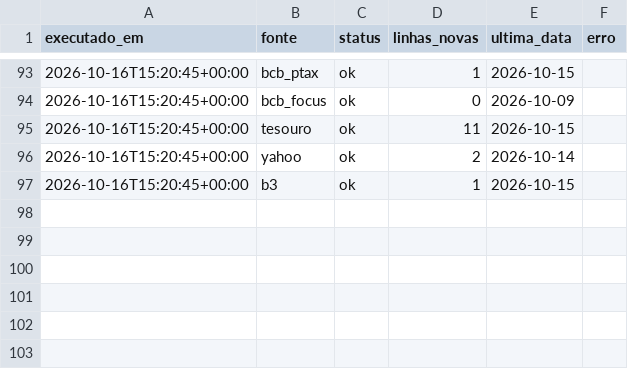
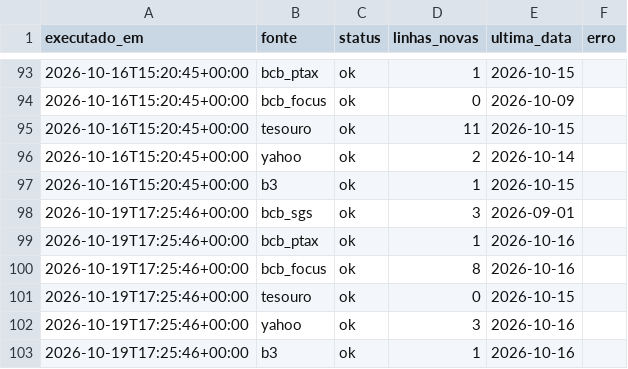
Before and after one commit to GloedenJoao/profissional, a CSV file: dados/controle_extracao.csv, drawn as a sheet; only a part is shown, gaps mark what is left out.

```diff
--- a/dados/controle_extracao.csv
+++ b/dados/controle_extracao.csv
@@ -97 +97,7 @@ executado_em,fonte,status,linhas_novas,ultima_data,erro
 2026-10-16T15:20:45+00:00,b3,ok,1,2026-10-15,
+2026-10-19T17:25:46+00:00,bcb_sgs,ok,3,2026-09-01,
+2026-10-19T17:25:46+00:00,bcb_ptax,ok,1,2026-10-16,
+2026-10-19T17:25:46+00:00,bcb_focus,ok,8,2026-10-16,
+2026-10-19T17:25:46+00:00,tesouro,ok,0,2026-10-15,
+2026-10-19T17:25:46+00:00,yahoo,ok,3,2026-10-16,
+2026-10-19T17:25:46+00:00,b3,ok,1,2026-10-16,
```
Also changed, not shown: dados/historico.csv, dados/series/bova11.csv, 14 other files.
